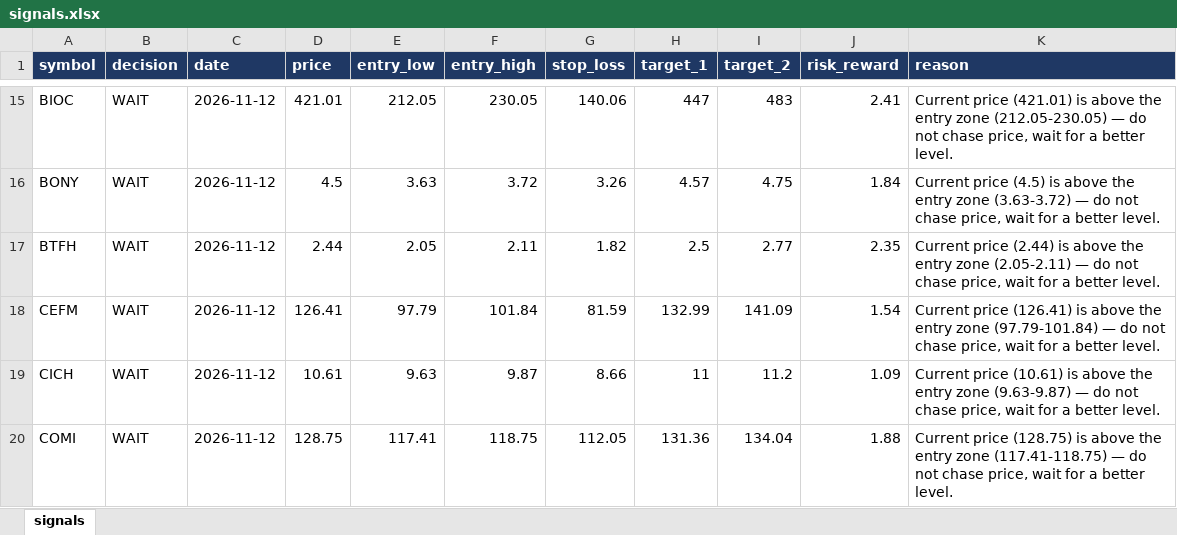
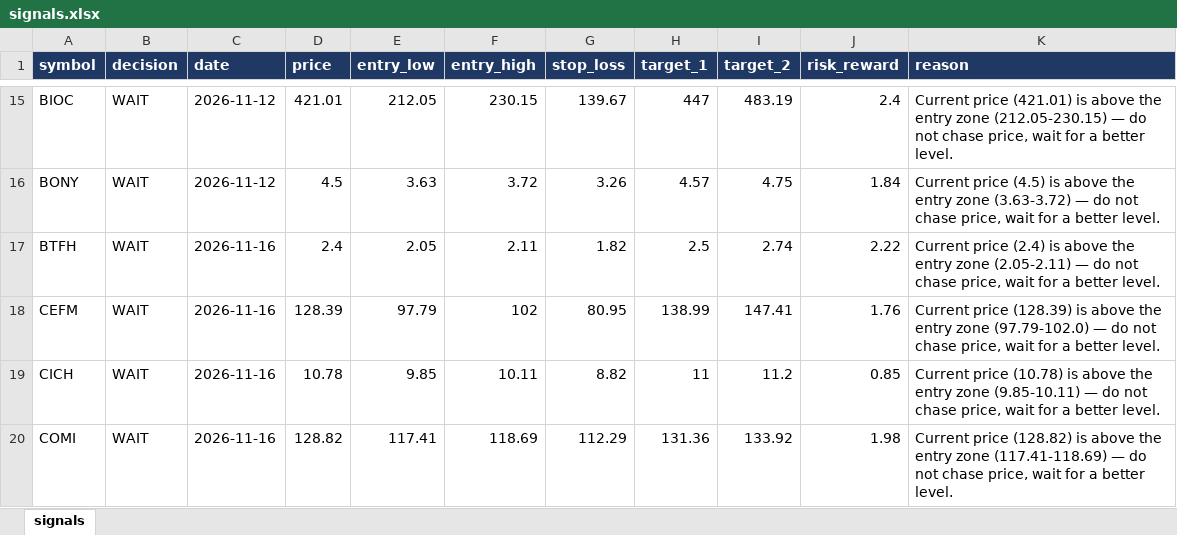
Before and after one commit to muhammadkamel900-bit/egx-data, an Excel workbook: data/signals.xlsx, sheet signals, drawn as a sheet; only a part is shown, gaps mark what is left out; values as stored, in another font and other column widths than the file's, no borders; the diff covers the shown part only; the diff names each change by its address in the sheet, - before the commit and + after, or states it on an @@ line.

Commit message:
update signals.xlsx

```diff
--- a/data/signals.xlsx (sheet signals)
+++ b/data/signals.xlsx (sheet signals)
-F15 (entry_high): 230.05
+F15 (entry_high): 230.15
-G15 (stop_loss): 140.06
+G15 (stop_loss): 139.67
-I15 (target_2): 483
+I15 (target_2): 483.19
-J15 (risk_reward): 2.41
+J15 (risk_reward): 2.4
-K15 (reason): …entry zone (212.05-230.05) — do…
+K15 (reason): …entry zone (212.05-230.15) — do…
-C17:C20 (date): 2026-11-12
+C17:C20 (date): 2026-11-16
-D17 (price): 2.44
+D17 (price): 2.4
-I17 (target_2): 2.77
+I17 (target_2): 2.74
-J17 (risk_reward): 2.35
+J17 (risk_reward): 2.22
-K17 (reason): Current price (2.44) is above…
+K17 (reason): Current price (2.4) is above…
-D18 (price): 126.41
+D18 (price): 128.39
-F18 (entry_high): 101.84
+F18 (entry_high): 102
-G18 (stop_loss): 81.59
+G18 (stop_loss): 80.95
-H18 (target_1): 132.99
+H18 (target_1): 138.99
-I18 (target_2): 141.09
+I18 (target_2): 147.41
-J18 (risk_reward): 1.54
+J18 (risk_reward): 1.76
-K18 (reason): Current price (126.41) is above the entry zone (97.79-101.84) — do…
+K18 (reason): Current price (128.39) is above the entry zone (97.79-102.0) — do…
-D19 (price): 10.61
+D19 (price): 10.78
-E19 (entry_low): 9.63
+E19 (entry_low): 9.85
-F19 (entry_high): 9.87
+F19 (entry_high): 10.11
-G19 (stop_loss): 8.66
+G19 (stop_loss): 8.82
-J19 (risk_reward): 1.09
+J19 (risk_reward): 0.85
-K19 (reason): Current price (10.61) is above the entry zone (9.63-9.87) — do…
+K19 (reason): Current price (10.78) is above the entry zone (9.85-10.11) — do…
-D20 (price): 128.75
+D20 (price): 128.82
-F20 (entry_high): 118.75
+F20 (entry_high): 118.69
-G20 (stop_loss): 112.05
+G20 (stop_loss): 112.29
-I20 (target_2): 134.04
+I20 (target_2): 133.92
-J20 (risk_reward): 1.88
+J20 (risk_reward): 1.98
-K20 (reason): Current price (128.75) is above the entry zone (117.41-118.75) — do…
+K20 (reason): Current price (128.82) is above the entry zone (117.41-118.69) — do…
```
Also changed, not shown: 407 edited cells elsewhere in this sheet.
